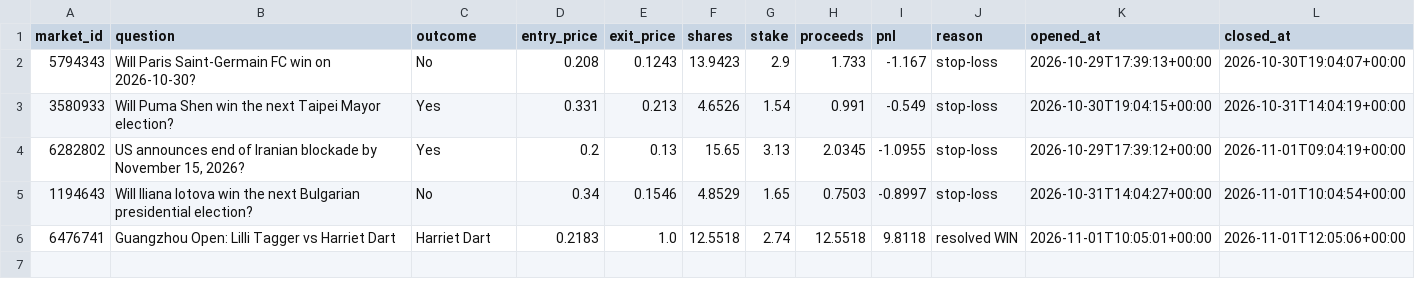
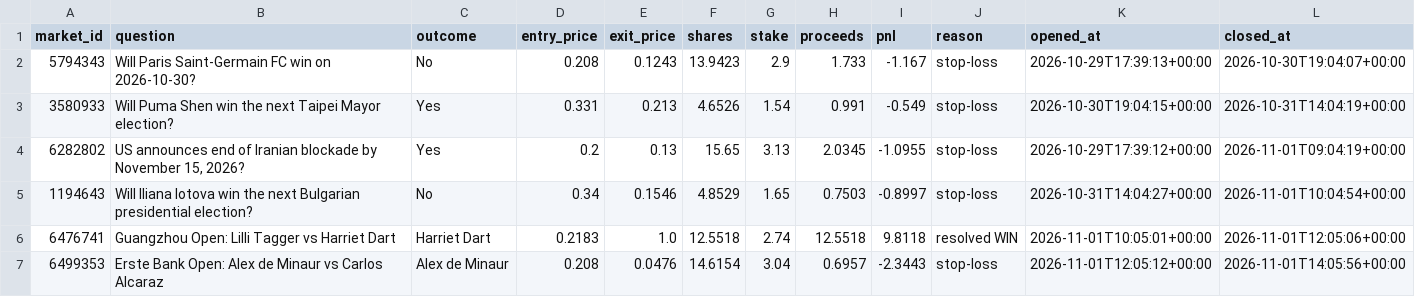
Before and after one commit to kwameasiaw/Claude-Cloud, a CSV file: value_journal.csv, drawn as a sheet; the diff names each change by its address in the sheet, - before the commit and + after, or states it on an @@ line.

```diff
--- a/value_journal.csv
+++ b/value_journal.csv
+row 7: 6499353 | Erste Bank Open: Alex de Minaur vs Carlos Alcaraz | Alex de Minaur | 0.208 | 0.0476 | 14.6154 | 3.04 | 0.6957 | -2.3443 | stop-loss | 2026-11-01T12:05:12+00:00 | 2026-11-01T14:05:56+00:00
```
Also changed, not shown: 6 other files.
